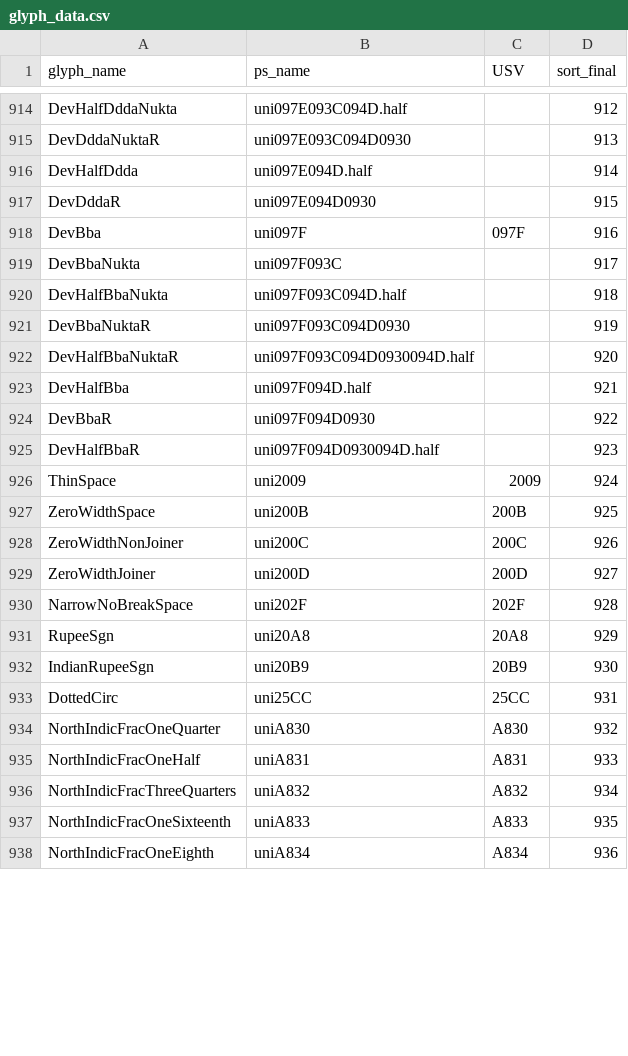
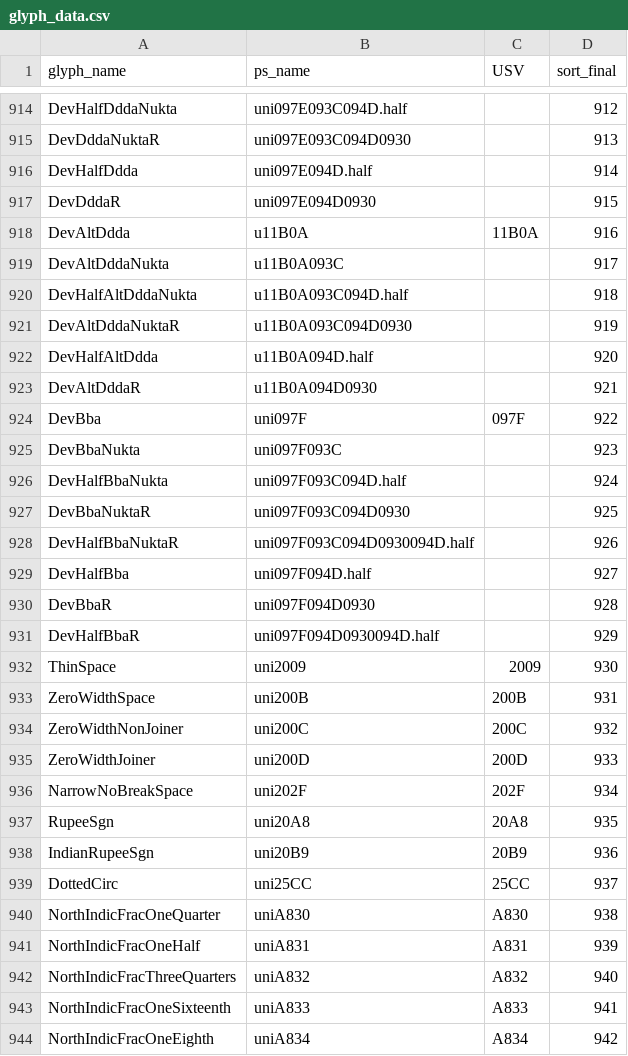
Before and after one commit to silnrsi/font-annapurna, a CSV file: source/glyph_data.csv, drawn as a sheet; only a part is shown, gaps mark what is left out; the diff covers the shown part only.

Commit message:
Added 6 placeholders (copies of DevDdda and ligatures) for the new DevAltDdda and related ligatures and marked in yellow. Added DevAltDdda and related ligatures to glyph_data.csv. Bumped version to 3.004.

```diff
--- a/source/glyph_data.csv
+++ b/source/glyph_data.csv
@@ -917,22 +917,28 @@ DevHalfDdda,uni097E094D.half,,914
 DevDddaR,uni097E094D0930,,915
-DevBba,uni097F,097F,916
-DevBbaNukta,uni097F093C,,917
-DevHalfBbaNukta,uni097F093C094D.half,,918
-DevBbaNuktaR,uni097F093C094D0930,,919
-DevHalfBbaNuktaR,uni097F093C094D0930094D.half,,920
-DevHalfBba,uni097F094D.half,,921
-DevBbaR,uni097F094D0930,,922
-DevHalfBbaR,uni097F094D0930094D.half,,923
-ThinSpace,uni2009,2009,924
-ZeroWidthSpace,uni200B,200B,925
-ZeroWidthNonJoiner,uni200C,200C,926
-ZeroWidthJoiner,uni200D,200D,927
-NarrowNoBreakSpace,uni202F,202F,928
-RupeeSgn,uni20A8,20A8,929
-IndianRupeeSgn,uni20B9,20B9,930
-DottedCirc,uni25CC,25CC,931
-NorthIndicFracOneQuarter,uniA830,A830,932
-NorthIndicFracOneHalf,uniA831,A831,933
-NorthIndicFracThreeQuarters,uniA832,A832,934
-NorthIndicFracOneSixteenth,uniA833,A833,935
-NorthIndicFracOneEighth,uniA834,A834,936
+DevAltDdda,u11B0A,11B0A,916
+DevAltDddaNukta,u11B0A093C,,917
+DevHalfAltDddaNukta,u11B0A093C094D.half,,918
+DevAltDddaNuktaR,u11B0A093C094D0930,,919
+DevHalfAltDdda,u11B0A094D.half,,920
+DevAltDddaR,u11B0A094D0930,,921
+DevBba,uni097F,097F,922
+DevBbaNukta,uni097F093C,,923
+DevHalfBbaNukta,uni097F093C094D.half,,924
+DevBbaNuktaR,uni097F093C094D0930,,925
+DevHalfBbaNuktaR,uni097F093C094D0930094D.half,,926
+DevHalfBba,uni097F094D.half,,927
+DevBbaR,uni097F094D0930,,928
+DevHalfBbaR,uni097F094D0930094D.half,,929
+ThinSpace,uni2009,2009,930
+ZeroWidthSpace,uni200B,200B,931
+ZeroWidthNonJoiner,uni200C,200C,932
+ZeroWidthJoiner,uni200D,200D,933
+NarrowNoBreakSpace,uni202F,202F,934
+RupeeSgn,uni20A8,20A8,935
+IndianRupeeSgn,uni20B9,20B9,936
+DottedCirc,uni25CC,25CC,937
+NorthIndicFracOneQuarter,uniA830,A830,938
+NorthIndicFracOneHalf,uniA831,A831,939
+NorthIndicFracThreeQuarters,uniA832,A832,940
+NorthIndicFracOneSixteenth,uniA833,A833,941
+NorthIndicFracOneEighth,uniA834,A834,942
```
Also changed, not shown: 133 edited cells elsewhere in this file, 22 other files.
